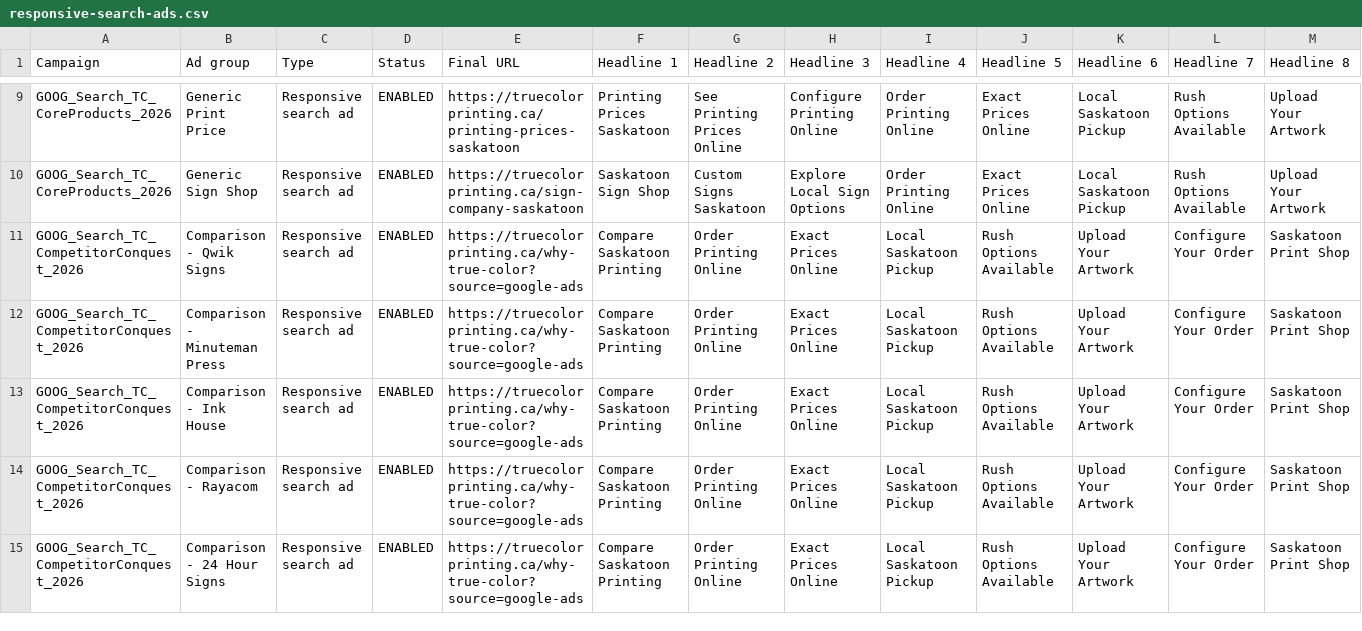
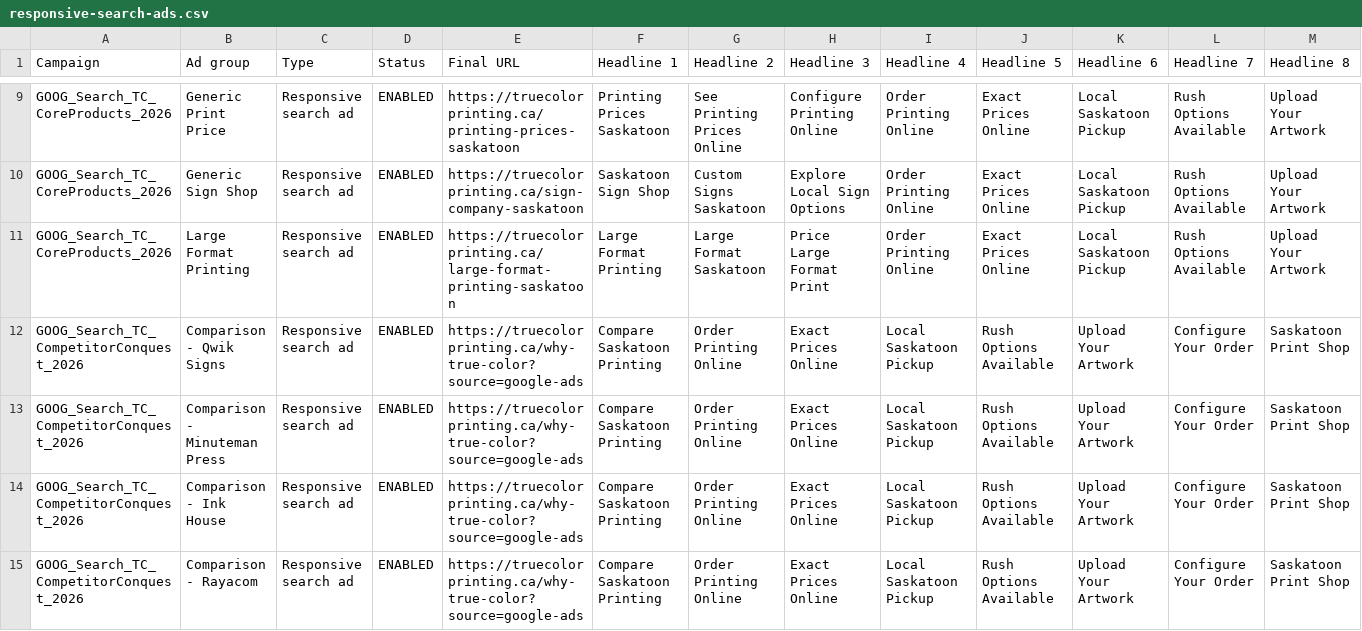
Before and after one commit to tubby124/truecolor-estimator, a CSV file: docs/paid-search/generated/responsive-search-ads.csv, drawn as a sheet; only a part is shown, gaps mark what is left out; the shorter side is filled out with more unchanged rows; rows hold the shown columns only; the diff names each change by its address in the sheet, - before the commit and + after, or states it on an @@ line.

```diff
--- a/docs/paid-search/generated/responsive-search-ads.csv
+++ b/docs/paid-search/generated/responsive-search-ads.csv
+row 11: GOOG_Search_TC_CoreProducts_2026 | Large Format Printing | Responsive search ad | ENABLED | https://truecolorprinting.ca/large-format-printing-saskatoon | Large Format Printing | Large Format Saskatoon | Price Large Format Print | Order Printing Online | Exact Prices Online | Local Saskatoon Pickup | Rush Options Available | Upload Your Artwork
```
Also changed, not shown: docs/paid-search/generated/ad-groups.csv, docs/paid-search/generated/campaign-negatives.csv, 6 other files.
